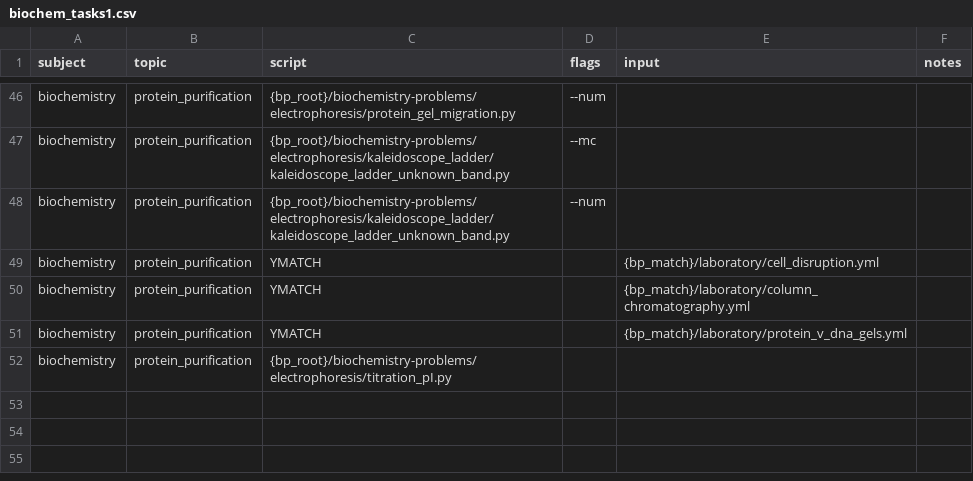
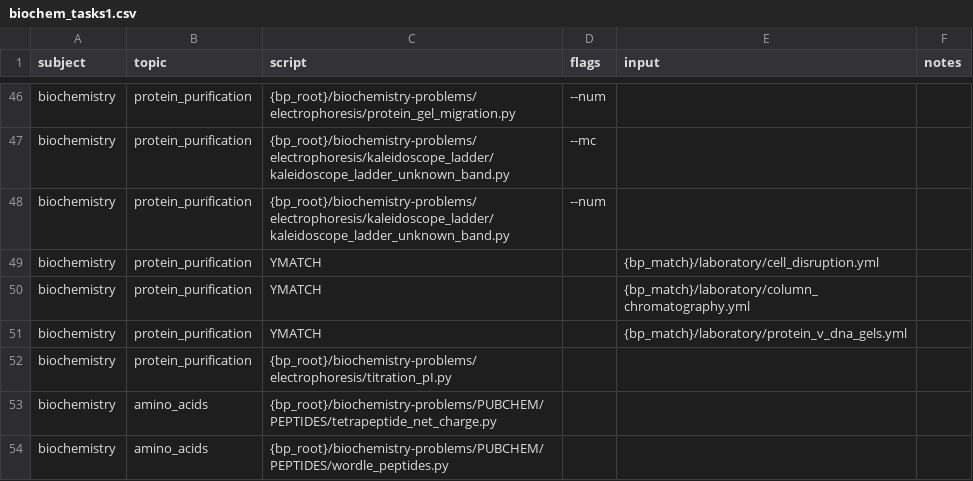
Before and after one commit to vosslab/biology-problems-website, a CSV file: bbq_control/task_files/biochem_tasks1.csv, drawn as a sheet; only a part is shown, gaps mark what is left out; the diff names each change by its address in the sheet, - before the commit and + after, or states it on an @@ line.

```diff
--- a/bbq_control/task_files/biochem_tasks1.csv
+++ b/bbq_control/task_files/biochem_tasks1.csv
+row 53: biochemistry | amino_acids | {bp_root}/biochemistry-problems/PUBCHEM/PEPTIDES/tetrapeptide_net_charge.py
+row 54: biochemistry | amino_acids | {bp_root}/biochemistry-problems/PUBCHEM/PEPTIDES/wordle_peptides.py
```
Also changed, not shown: bbq_control/task_files/biochem_tasks3.csv, bbq_control/task_files/genetics_tasks2.csv, 9 other files.
